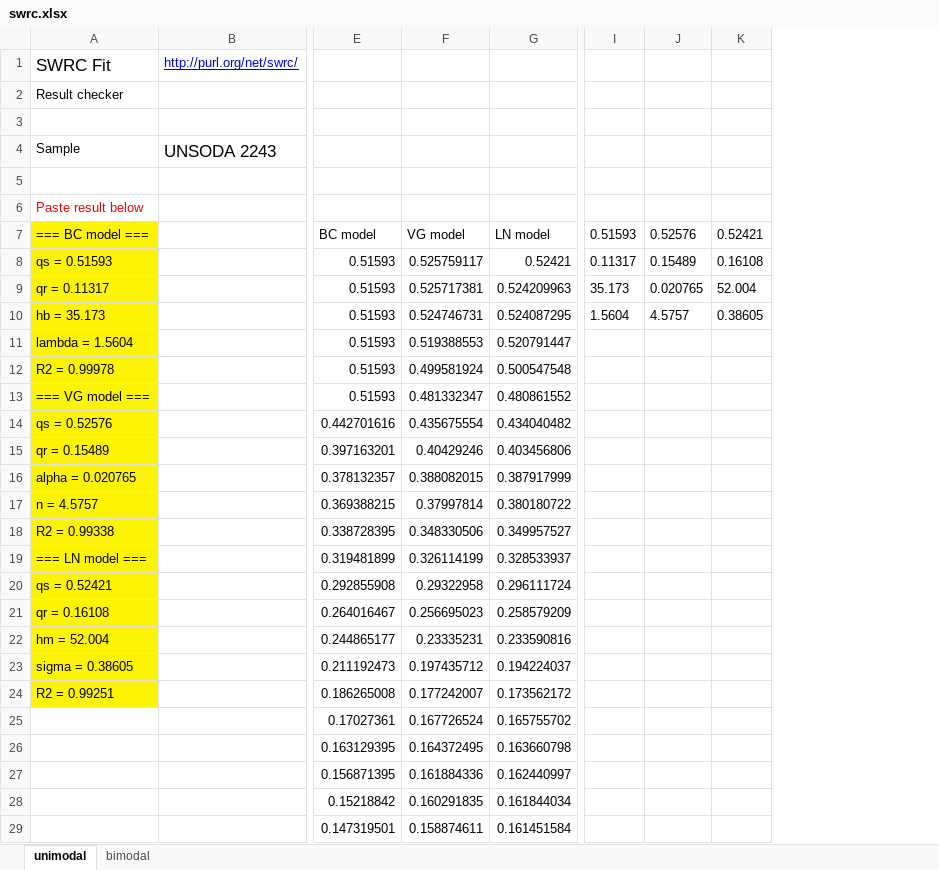
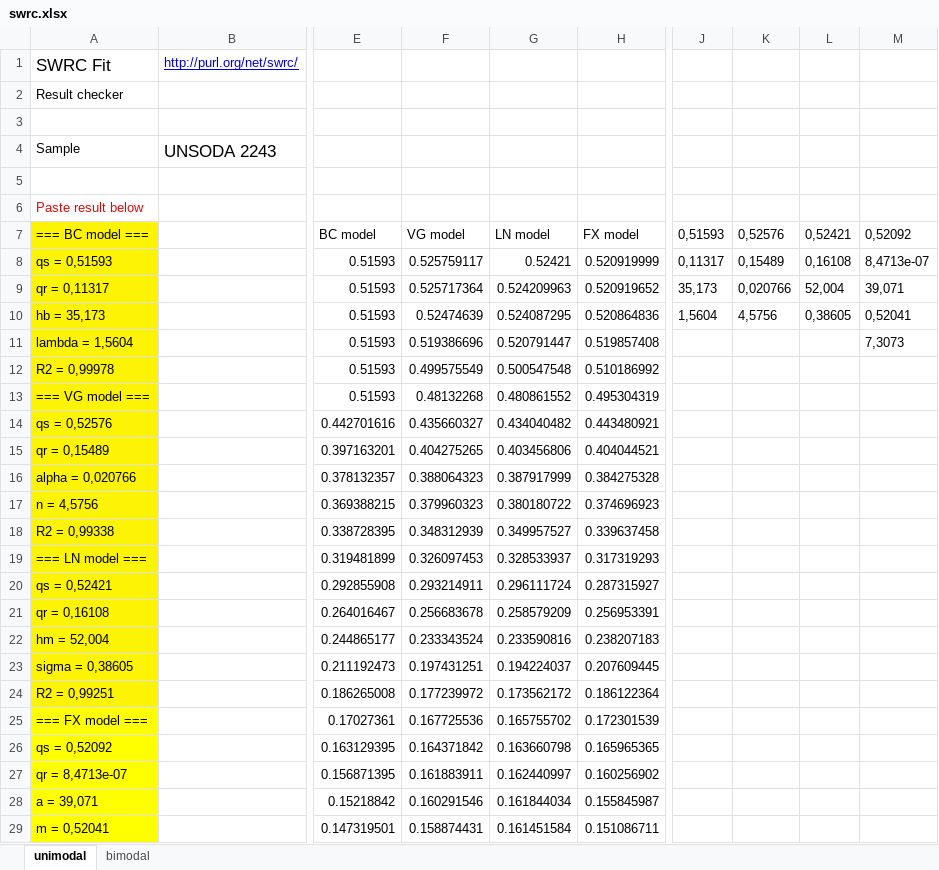
Before and after one commit to sekika/swrcfit, an Excel workbook: swrc.xlsx, sheet unimodal, drawn as a sheet; only a part is shown, gaps mark what is left out; values as stored, in another font and other column widths than the file's, no borders; charts and pictures not drawn; removed rows and columns are numbered as before the commit, all else as after; the diff covers the shown part only; the diff names each change by its address in the sheet, - before the commit and + after, or states it on an @@ line.

Commit message:
Added FX model

```diff
--- a/swrc.xlsx (sheet unimodal)
+++ b/swrc.xlsx (sheet unimodal)
-column F, rows 7-29: VG model | 0.525759117 | 0.525717381 | 0.524746731 | 0.519388553 | 0.499581924 | 0.481332347 | 0.435675554 | 0.40429246 | 0.388082015 | 0.37997814 | 0.348330506 | 0.326114199 | 0.29322958 | 0.256695023 | 0.23335231 | 0.197435712 | 0.177242007 | 0.167726524 | 0.164372495 | 0.161884336 | 0.160291835 | 0.158874611
+column F, rows 7-29: VG model | 0.525759117 | 0.525717364 | 0.52474639 | 0.519386696 | 0.499575549 | 0.48132268 | 0.435660327 | 0.404275265 | 0.388064323 | 0.379960323 | 0.348312939 | 0.326097453 | 0.293214911 | 0.256683678 | 0.233343524 | 0.197431251 | 0.177239972 | 0.167725536 | 0.164371842 | 0.161883911 | 0.160291546 | 0.158874431
+column H, rows 7-29: FX model | 0.520919999 | 0.520919652 | 0.520864836 | 0.519857408 | 0.510186992 | 0.495304319 | 0.443480921 | 0.404044521 | 0.384275328 | 0.374696923 | 0.339637458 | 0.317319293 | 0.287315927 | 0.256953391 | 0.238207183 | 0.207609445 | 0.186122364 | 0.172301539 | 0.165965365 | 0.160256902 | 0.155845987 | 0.151086711
-column I, rows 7-10: 0.51593 | 0.11317 | 35.173 | 1.5604
-column J, rows 7-10: 0.52576 | 0.15489 | 0.020765 | 4.5757
-column K, rows 7-10: 0.52421 | 0.16108 | 52.004 | 0.38605
+column J, rows 7-10: 0,51593 | 0,11317 | 35,173 | 1,5604
+column K, rows 7-10: 0,52576 | 0,15489 | 0,020766 | 4,5756
+column L, rows 7-10: 0,52421 | 0,16108 | 52,004 | 0,38605
+column M, rows 7-11: 0,52092 | 8,4713e-07 | 39,071 | 0,52041 | 7,3073
-A8: qs = 0.51593
+A8: qs = 0,51593
-A9: qr = 0.11317
+A9: qr = 0,11317
-A10: hb = 35.173
+A10: hb = 35,173
-A11: lambda = 1.5604
+A11: lambda = 1,5604
-A12: R2 = 0.99978
+A12: R2 = 0,99978
-A14: qs = 0.52576
+A14: qs = 0,52576
-A15: qr = 0.15489
+A15: qr = 0,15489
-A16: alpha = 0.020765
+A16: alpha = 0,020766
-A17: n = 4.5757
+A17: n = 4,5756
-A18: R2 = 0.99338
+A18: R2 = 0,99338
-A20: qs = 0.52421
+A20: qs = 0,52421
-A21: qr = 0.16108
+A21: qr = 0,16108
-A22: hm = 52.004
+A22: hm = 52,004
-A23: sigma = 0.38605
+A23: sigma = 0,38605
-A24: R2 = 0.99251
+A24: R2 = 0,99251
-A25: (empty)
+A25: === FX model ===
-A25:A29 fill: none
+A25:A29 fill: #FFFF00
-A26: (empty)
+A26: qs = 0,52092
-A27: (empty)
+A27: qr = 8,4713e-07
-A28: (empty)
+A28: a = 39,071
-A29: (empty)
+A29: m = 0,52041
```
Also changed, not shown: 2 added rows elsewhere in this sheet, sheet bimodal, formulas that keep their value, charts or pictures.
